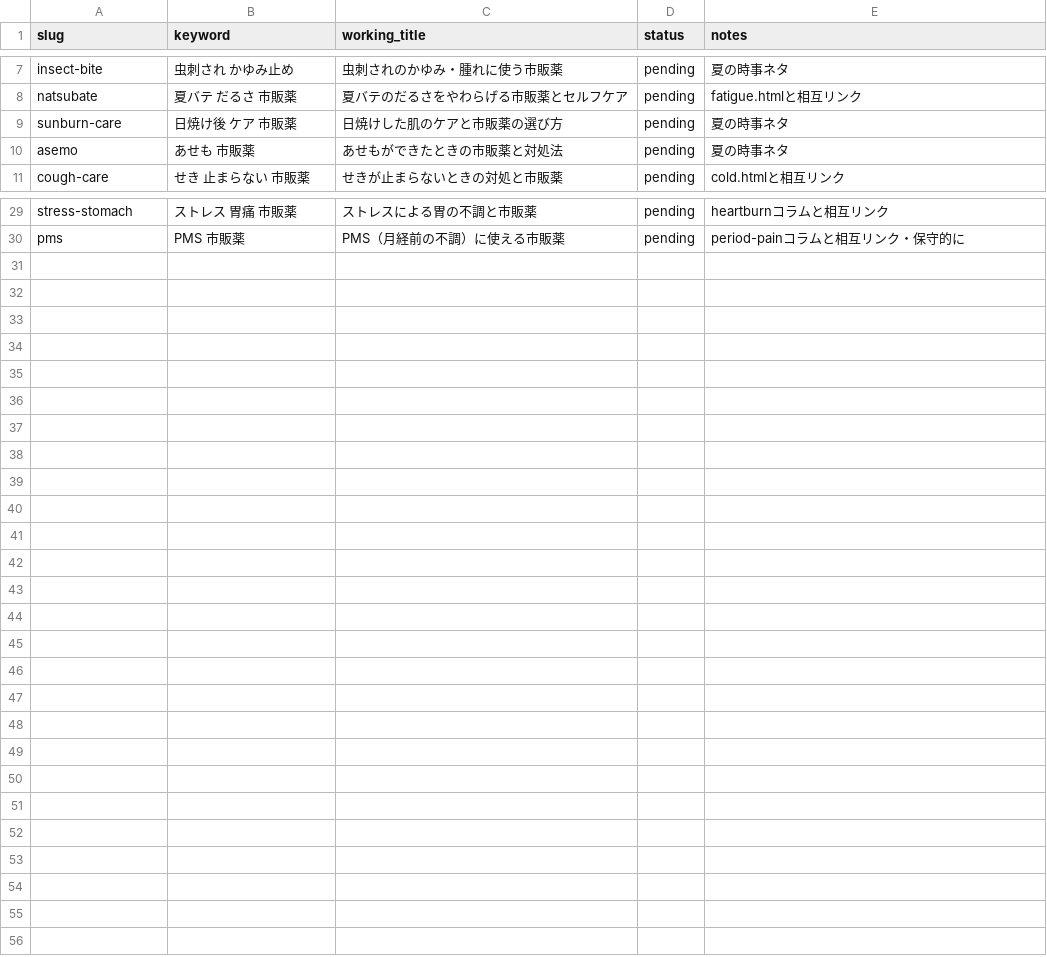
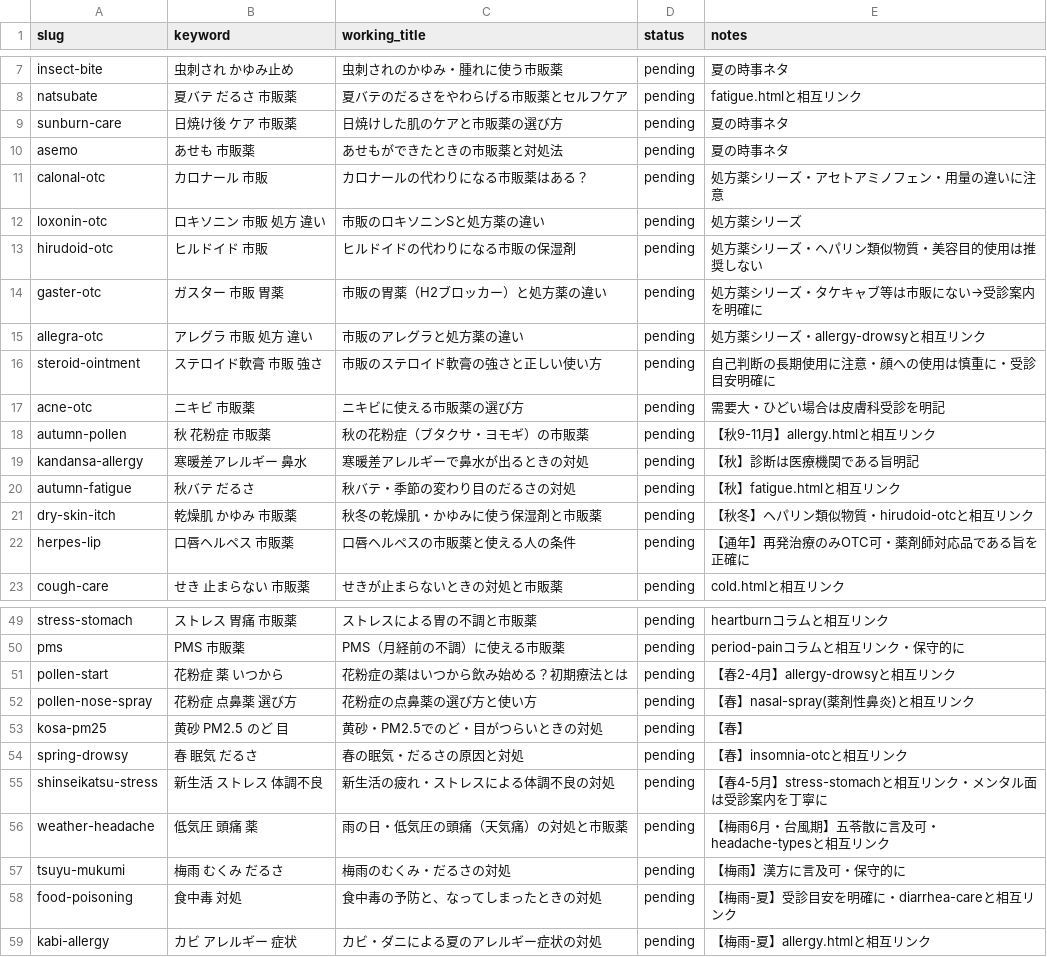
Before and after one commit to hacchan1102/medical, a CSV file: pipeline/keywords.csv, drawn as a sheet; only a part is shown, gaps mark what is left out; the diff covers the shown part only.

```diff
--- a/pipeline/keywords.csv
+++ b/pipeline/keywords.csv
@@ -10,2 +10,14 @@ sunburn-care,日焼け後 ケア 市販薬,日焼けした肌のケアと市販
 asemo,あせも 市販薬,あせもができたときの市販薬と対処法,pending,夏の時事ネタ
+calonal-otc,カロナール 市販,カロナールの代わりになる市販薬はある？,pending,処方薬シリーズ・アセトアミノフェン・用量の違いに注意
+loxonin-otc,ロキソニン 市販 処方 違い,市販のロキソニンSと処方薬の違い,pending,処方薬シリーズ
+hirudoid-otc,ヒルドイド 市販,ヒルドイドの代わりになる市販の保湿剤,pending,処方薬シリーズ・ヘパリン類似物質・美容目的使用は推奨しない
+gaster-otc,ガスター 市販 胃薬,市販の胃薬（H2ブロッカー）と処方薬の違い,pending,処方薬シリーズ・タケキャブ等は市販にない→受診案内を明確に
+allegra-otc,アレグラ 市販 処方 違い,市販のアレグラと処方薬の違い,pending,処方薬シリーズ・allergy-drowsyと相互リンク
+steroid-ointment,ステロイド軟膏 市販 強さ,市販のステロイド軟膏の強さと正しい使い方,pending,自己判断の長期使用に注意・顔への使用は慎重に・受診目安明確に
+acne-otc,ニキビ 市販薬,ニキビに使える市販薬の選び方,pending,需要大・ひどい場合は皮膚科受診を明記
+autumn-pollen,秋 花粉症 市販薬,秋の花粉症（ブタクサ・ヨモギ）の市販薬,pending,【秋9-11月】allergy.htmlと相互リンク
+kandansa-allergy,寒暖差アレルギー 鼻水,寒暖差アレルギーで鼻水が出るときの対処,pending,【秋】診断は医療機関である旨明記
+autumn-fatigue,秋バテ だるさ,秋バテ・季節の変わり目のだるさの対処,pending,【秋】fatigue.htmlと相互リンク
+dry-skin-itch,乾燥肌 かゆみ 市販薬,秋冬の乾燥肌・かゆみに使う保湿剤と市販薬,pending,【秋冬】ヘパリン類似物質・hirudoid-otcと相互リンク
+herpes-lip,口唇ヘルペス 市販薬,口唇ヘルペスの市販薬と使える人の条件,pending,【通年】再発治療のみOTC可・薬剤師対応品である旨を正確に
 cough-care,せき 止まらない 市販薬,せきが止まらないときの対処と市販薬,pending,cold.htmlと相互リンク
@@ -30 +50,10 @@ stress-stomach,ストレス 胃痛 市販薬,ストレスによる胃の不調
 pms,PMS 市販薬,PMS（月経前の不調）に使える市販薬,pending,period-painコラムと相互リンク・保守的に
+pollen-start,花粉症 薬 いつから,花粉症の薬はいつから飲み始める？初期療法とは,pending,【春2-4月】allergy-drowsyと相互リンク
+pollen-nose-spray,花粉症 点鼻薬 選び方,花粉症の点鼻薬の選び方と使い方,pending,【春】nasal-spray(薬剤性鼻炎)と相互リンク
+kosa-pm25,黄砂 PM2.5 のど 目,黄砂・PM2.5でのど・目がつらいときの対処,pending,【春】
+spring-drowsy,春 眠気 だるさ,春の眠気・だるさの原因と対処,pending,【春】insomnia-otcと相互リンク
+shinseikatsu-stress,新生活 ストレス 体調不良,新生活の疲れ・ストレスによる体調不良の対処,pending,【春4-5月】stress-stomachと相互リンク・メンタル面は受診案内を丁寧に
+weather-headache,低気圧 頭痛 薬,雨の日・低気圧の頭痛（天気痛）の対処と市販薬,pending,【梅雨6月・台風期】五苓散に言及可・headache-typesと相互リンク
+tsuyu-mukumi,梅雨 むくみ だるさ,梅雨のむくみ・だるさの対処,pending,【梅雨】漢方に言及可・保守的に
+food-poisoning,食中毒 対処,食中毒の予防と、なってしまったときの対処,pending,【梅雨-夏】受診目安を明確に・diarrhea-careと相互リンク
+kabi-allergy,カビ アレルギー 症状,カビ・ダニによる夏のアレルギー症状の対処,pending,【梅雨-夏】allergy.htmlと相互リンク
```
Also changed, not shown: 8 added rows elsewhere in this file, 6 other files.
